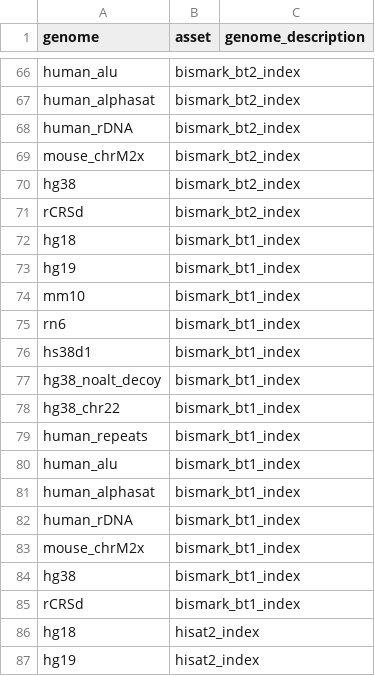
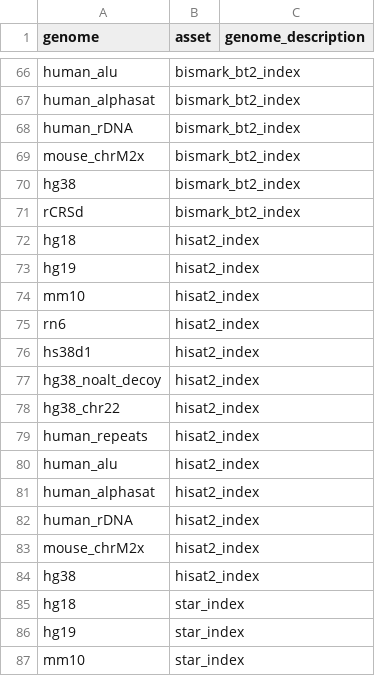
Before and after one commit to refgenie/refgenomes.databio.org, a CSV file: asset_pep/assets.csv, drawn as a sheet; only a part is shown, gaps mark what is left out; the shorter side is filled out with more unchanged rows; the diff names each change by its address in the sheet, - before the commit and + after, or states it on an @@ line.

Commit message:
remove bismark bt1 indexes

```diff
--- a/asset_pep/assets.csv
+++ b/asset_pep/assets.csv
-row 72: hg18 | bismark_bt1_index
-row 73: hg19 | bismark_bt1_index
-row 74: mm10 | bismark_bt1_index
-row 75: rn6 | bismark_bt1_index
-row 76: hs38d1 | bismark_bt1_index
-row 77: hg38_noalt_decoy | bismark_bt1_index
-row 78: hg38_chr22 | bismark_bt1_index
-row 79: human_repeats | bismark_bt1_index
-row 80: human_alu | bismark_bt1_index
-row 81: human_alphasat | bismark_bt1_index
-row 82: human_rDNA | bismark_bt1_index
-row 83: mouse_chrM2x | bismark_bt1_index
-row 84: hg38 | bismark_bt1_index
-row 85: rCRSd | bismark_bt1_index
```
